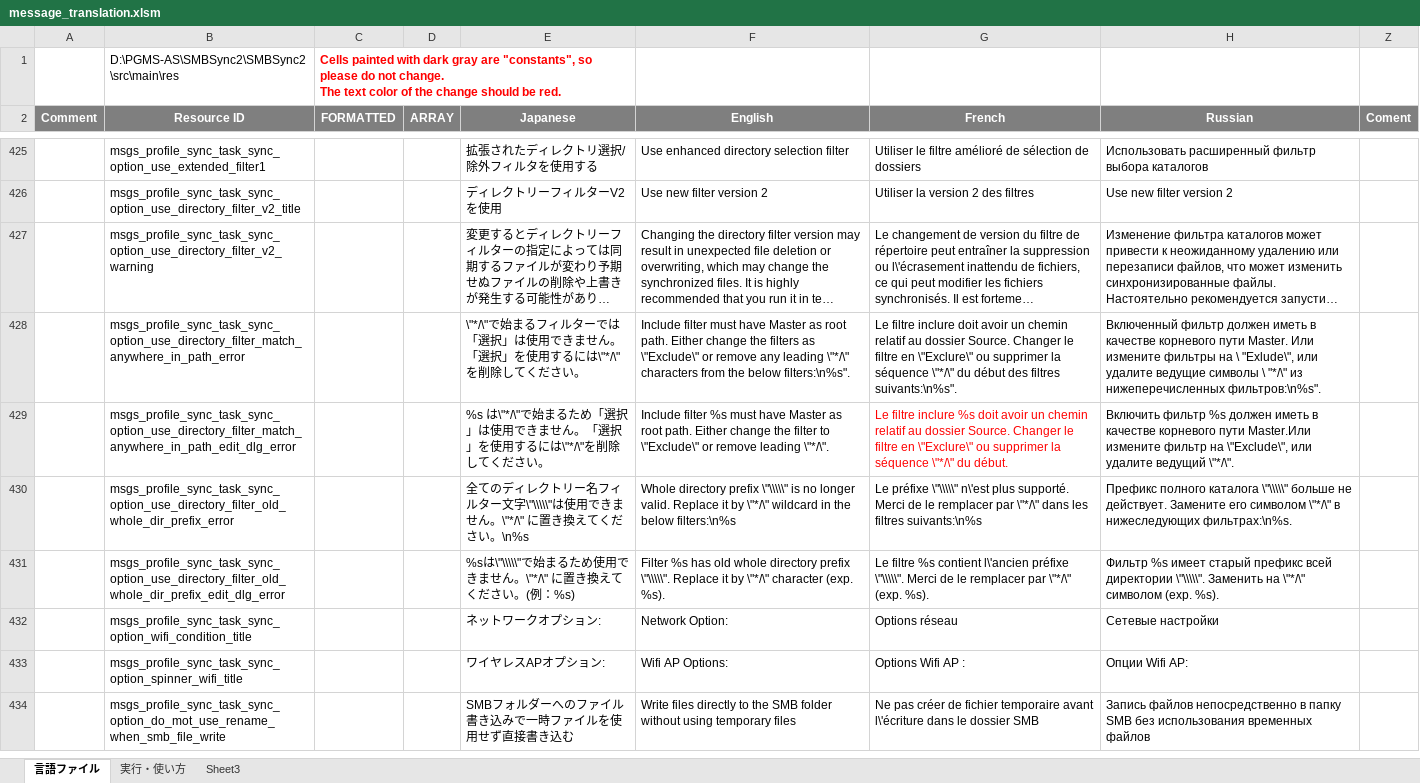
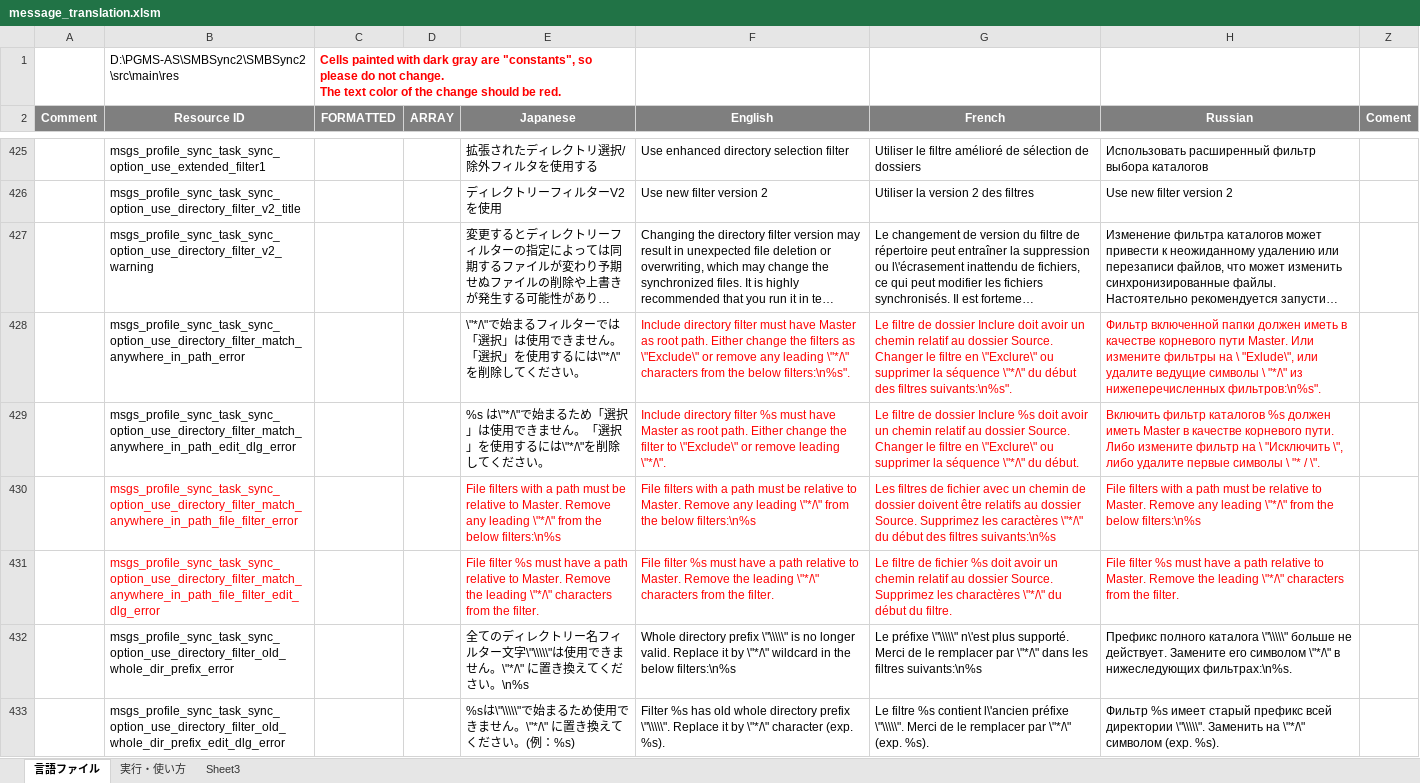
Before and after one commit to PhilZ-cwm6/SMBSync2, an Excel workbook: message_translation.xlsm, sheet 言語ファイル, drawn as a sheet; only a part is shown, gaps mark what is left out; the shorter side is filled out with more unchanged rows; long unchanged cells end in …; values as stored, in another font and other column widths than the file's, no borders; charts and pictures not drawn; the diff covers the shown part only; the diff names each change by its address in the sheet, - before the commit and + after, or states it on an @@ line.

Commit message:
Excel template

```diff
--- a/message_translation.xlsm (sheet 言語ファイル)
+++ b/message_translation.xlsm (sheet 言語ファイル)
-F428 (English): Include filter must…
+F428 (English): Include directory filter must…
-F428:H428 text colour: black
+F428:H428 text colour: #FF0000
-G428 (French): Le filtre inclure doit avoir…
+G428 (French): Le filtre de dossier Inclure doit avoir…
-H428 (Russian): Включенный фильтр должен иметь…
+H428 (Russian): Фильтр включенной папки должен иметь…
-F429 (English): Include filter %s…
+F429 (English): Include directory filter %s…
-F429 text colour: black
+F429 text colour: #FF0000
-G429 (French): Le filtre inclure %s doit…
+G429 (French): Le filtre de dossier Inclure %s doit…
-H429 (Russian): Включить фильтр %s должен иметь в качестве корневого пути Master.Или измените фильтр на \"Exclude\", или удалите ведущий \"*/\".
+H429 (Russian): Включить фильтр каталогов %s должен иметь Master в качестве корневого пути. Либо измените фильтр на \ "Исключить \", либо удалите первые символы \ "* / \".
-H429 text colour: black
+H429 text colour: #FF0000
+row 430:  | msgs_profile_sync_task_sync_option_use_directory_filter_match_anywhere_in_path_file_filter_error |  |  | File filters with a path must be relative to Master. Remove any leading \"*/\" from the below filters:\n%s | File filters with a path must be relative to Master. Remove any leading \"*/\" from the below filters:\n%s | Les filtres de fichier avec un chemin de dossier doivent être relatifs au dossier Source. Supprimez les caractères \"*/\" du début des filtres suivants:\n%s | File filters with a path must be relative to Master. Remove any leading \"*/\" from the below filters:\n%s
+row 431:  | msgs_profile_sync_task_sync_option_use_directory_filter_match_anywhere_in_path_file_filter_edit_dlg_error |  |  | File filter %s must have a path relative to Master. Remove the leading \"*/\" characters from the filter. | File filter %s must have a path relative to Master. Remove the leading \"*/\" characters from the filter. | Le filtre de fichier %s doit avoir un chemin relatif au dossier Source. Supprimez les charactères \"*/\" du début du filtre. | File filter %s must have a path relative to Master. Remove the leading \"*/\" characters from the filter.
```
Also changed, not shown: 2 added rows and cell formats elsewhere in this sheet, charts or pictures, 1 other file.
